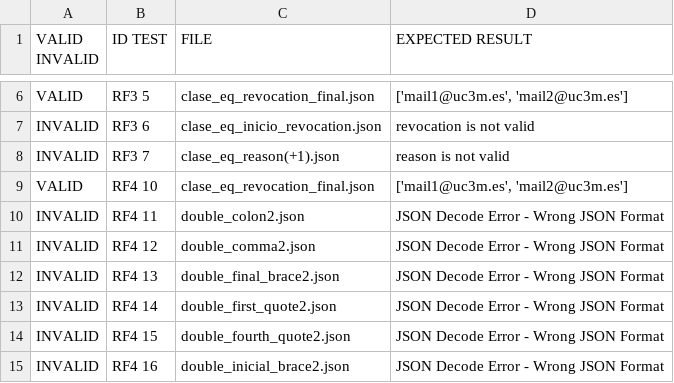
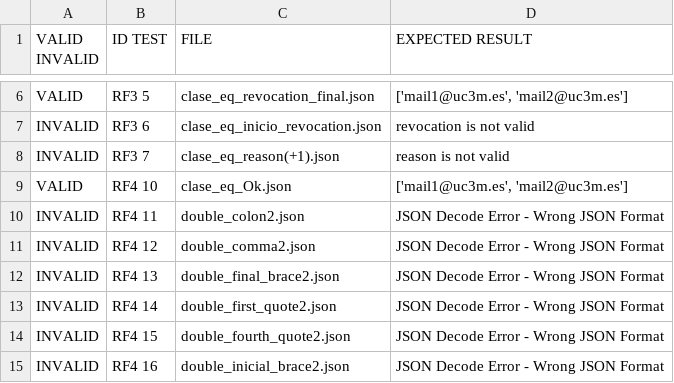
Before and after one commit to 100429115/G82.T18.FP, a CSV file: src/JsonFiles/testingCases_RF4.csv, drawn as a sheet; only a part is shown, gaps mark what is left out.

```diff
--- a/src/JsonFiles/testingCases_RF4.csv
+++ b/src/JsonFiles/testingCases_RF4.csv
@@ -8,3 +8,3 @@ INVALID;RF3 6;clase_eq_inicio_revocation.json;revocation is not valid
 INVALID;RF3 7;clase_eq_reason(+1).json;reason is not valid
-VALID;RF4 10;clase_eq_revocation_final.json;['mail1@uc3m.es', 'mail2@uc3m.es']
+VALID;RF4 10;clase_eq_Ok.json;['mail1@uc3m.es', 'mail2@uc3m.es']
 INVALID;RF4 11;double_colon2.json;JSON Decode Error - Wrong JSON Format
```
Also changed, not shown: 8 other files.
